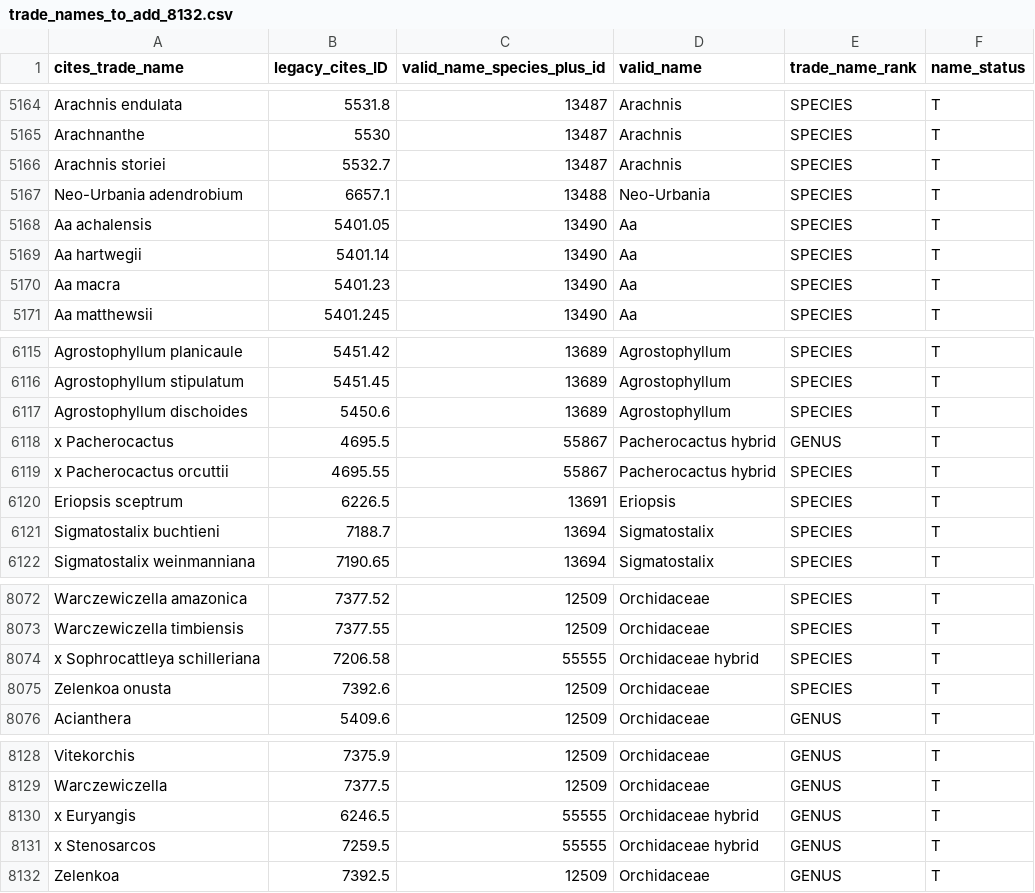
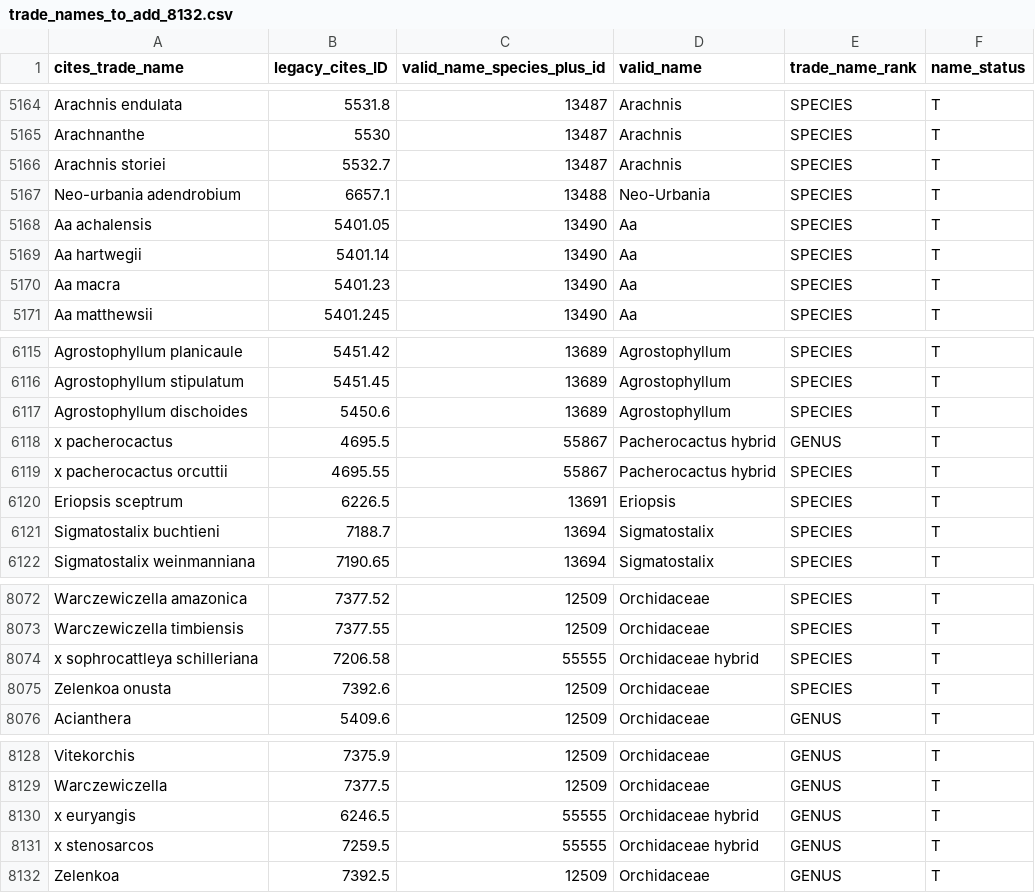
Before and after one commit to unepwcmc/SAPI, a CSV file: lib/files/trade_names_to_add_8132.csv, drawn as a sheet; only a part is shown, gaps mark what is left out.

Commit message:
Fixed capitalisation on some more taxa

```diff
--- a/lib/files/trade_names_to_add_8132.csv
+++ b/lib/files/trade_names_to_add_8132.csv
@@ -5166,3 +5166,3 @@ Arachnanthe,5530,13487,Arachnis,SPECIES,T
 Arachnis storiei,5532.7,13487,Arachnis,SPECIES,T
-Neo-Urbania adendrobium,6657.1,13488,Neo-Urbania,SPECIES,T
+Neo-urbania adendrobium,6657.1,13488,Neo-Urbania,SPECIES,T
 Aa achalensis,5401.05,13490,Aa,SPECIES,T
@@ -6117,4 +6117,4 @@ Agrostophyllum stipulatum,5451.45,13689,Agrostophyllum,SPECIES,T
 Agrostophyllum dischoides,5450.6,13689,Agrostophyllum,SPECIES,T
-x Pacherocactus,4695.5,55867,Pacherocactus hybrid,GENUS,T
-x Pacherocactus orcuttii,4695.55,55867,Pacherocactus hybrid,SPECIES,T
+x pacherocactus,4695.5,55867,Pacherocactus hybrid,GENUS,T
+x pacherocactus orcuttii,4695.55,55867,Pacherocactus hybrid,SPECIES,T
 Eriopsis sceptrum,6226.5,13691,Eriopsis,SPECIES,T
@@ -8073,3 +8073,3 @@ Warczewiczella amazonica,7377.52,12509,Orchidaceae,SPECIES,T
 Warczewiczella timbiensis,7377.55,12509,Orchidaceae,SPECIES,T
-x Sophrocattleya schilleriana,7206.58,55555,Orchidaceae hybrid,SPECIES,T
+x sophrocattleya schilleriana,7206.58,55555,Orchidaceae hybrid,SPECIES,T
 Zelenkoa onusta,7392.6,12509,Orchidaceae,SPECIES,T
@@ -8129,4 +8129,4 @@ Vitekorchis,7375.9,12509,Orchidaceae,GENUS,T
 Warczewiczella,7377.5,12509,Orchidaceae,GENUS,T
-x Euryangis,6246.5,55555,Orchidaceae hybrid,GENUS,T
-x Stenosarcos,7259.5,55555,Orchidaceae hybrid,GENUS,T
+x euryangis,6246.5,55555,Orchidaceae hybrid,GENUS,T
+x stenosarcos,7259.5,55555,Orchidaceae hybrid,GENUS,T
 Zelenkoa,7392.5,12509,Orchidaceae,GENUS,T
```
